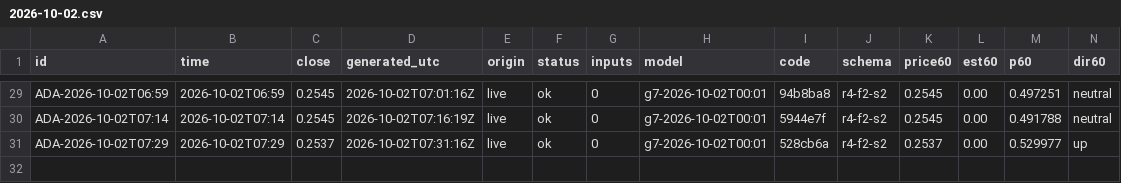
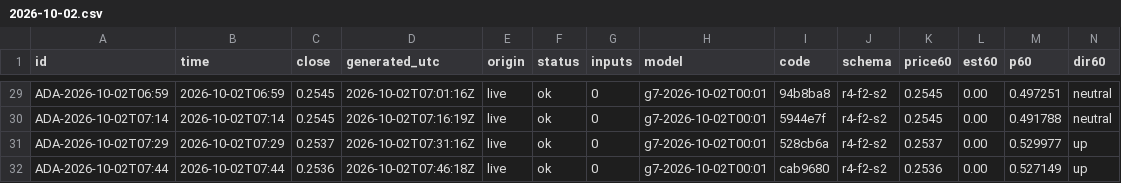
Before and after one commit to omidabduli/cardano-self-improving-prediction, a CSV file: data/predictions/2026-10-02.csv, drawn as a sheet; only a part is shown, gaps mark what is left out; rows hold the shown columns only; the diff names each change by its address in the sheet, - before the commit and + after, or states it on an @@ line.

```diff
--- a/data/predictions/2026-10-02.csv
+++ b/data/predictions/2026-10-02.csv
+row 32: ADA-2026-10-02T07:44 | 2026-10-02T07:44 | 0.2536 | 2026-10-02T07:46:18Z | live | ok | 0 | g7-2026-10-02T00:01 | cab9680 | r4-f2-s2 | 0.2536 | 0.00 | 0.527149 | up
```
Also changed, not shown: 3 other files.
